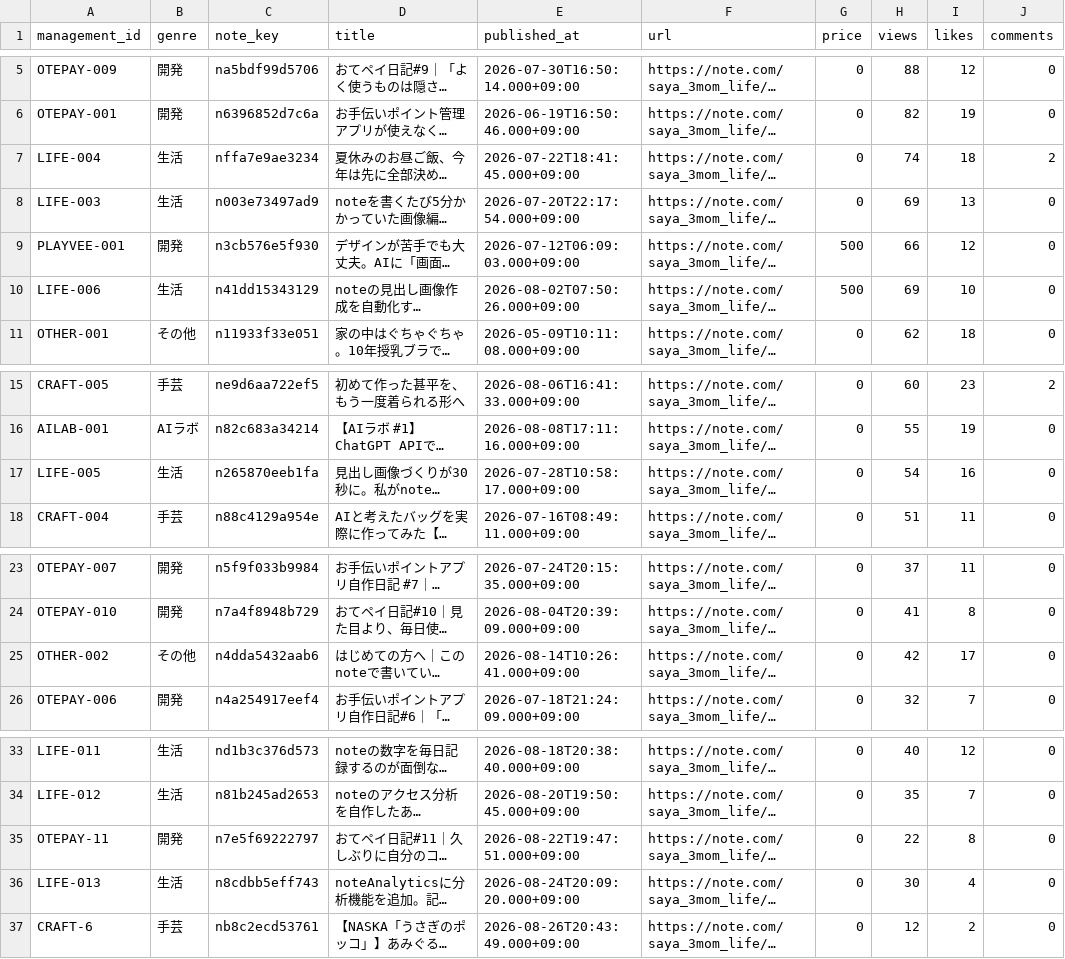
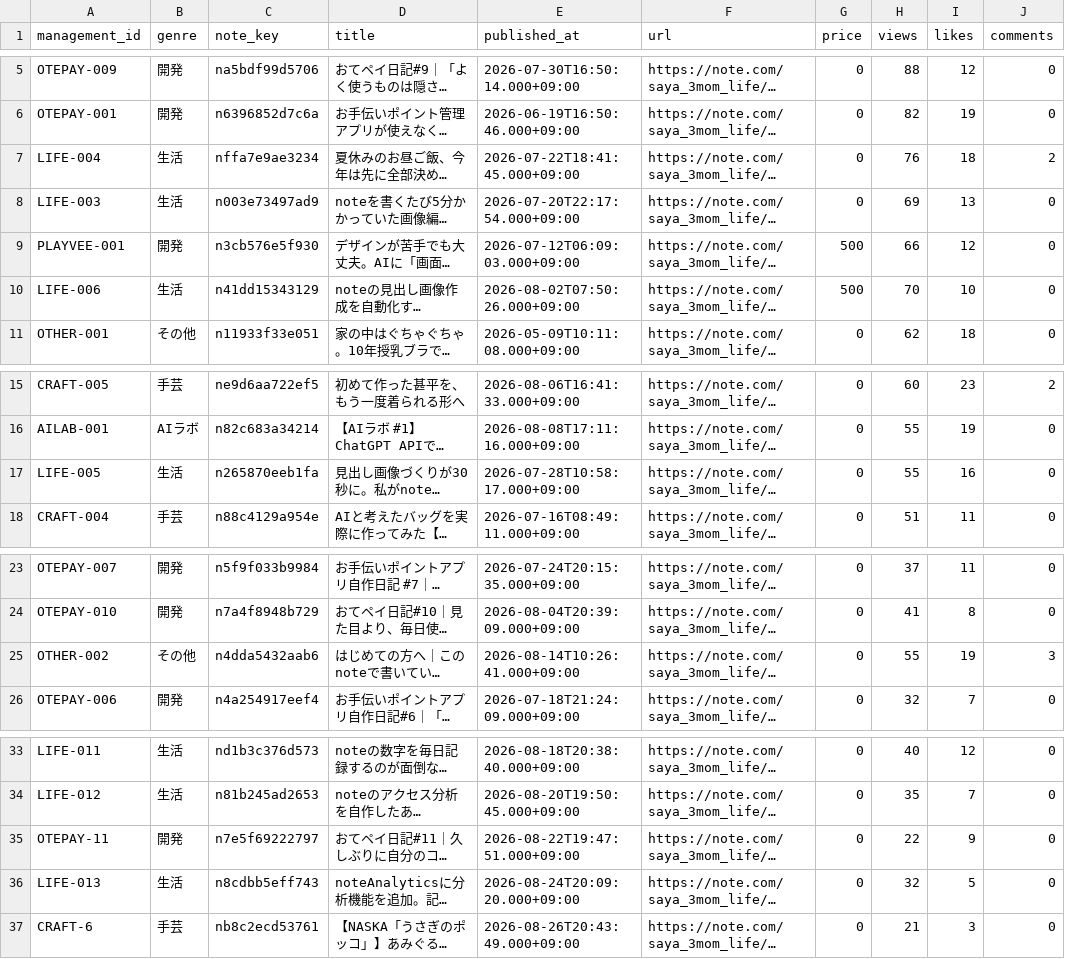
Before and after one commit to saya-3mom/note-analytics, a CSV file: articles.csv, drawn as a sheet; only a part is shown, gaps mark what is left out; long unchanged cells end in …; the diff names each change by its address in the sheet, - before the commit and + after, or states it on an @@ line.

```diff
--- a/articles.csv
+++ b/articles.csv
-H7 (views): 74
+H7 (views): 76
-H10 (views): 69
+H10 (views): 70
-H17 (views): 54
+H17 (views): 55
-H25 (views): 42
+H25 (views): 55
-I25 (likes): 17
+I25 (likes): 19
-J25 (comments): 0
+J25 (comments): 3
-I35 (likes): 8
+I35 (likes): 9
-H36 (views): 30
+H36 (views): 32
-I36 (likes): 4
+I36 (likes): 5
-H37 (views): 12
+H37 (views): 21
-I37 (likes): 2
+I37 (likes): 3
```
Also changed, not shown: observations.csv.
